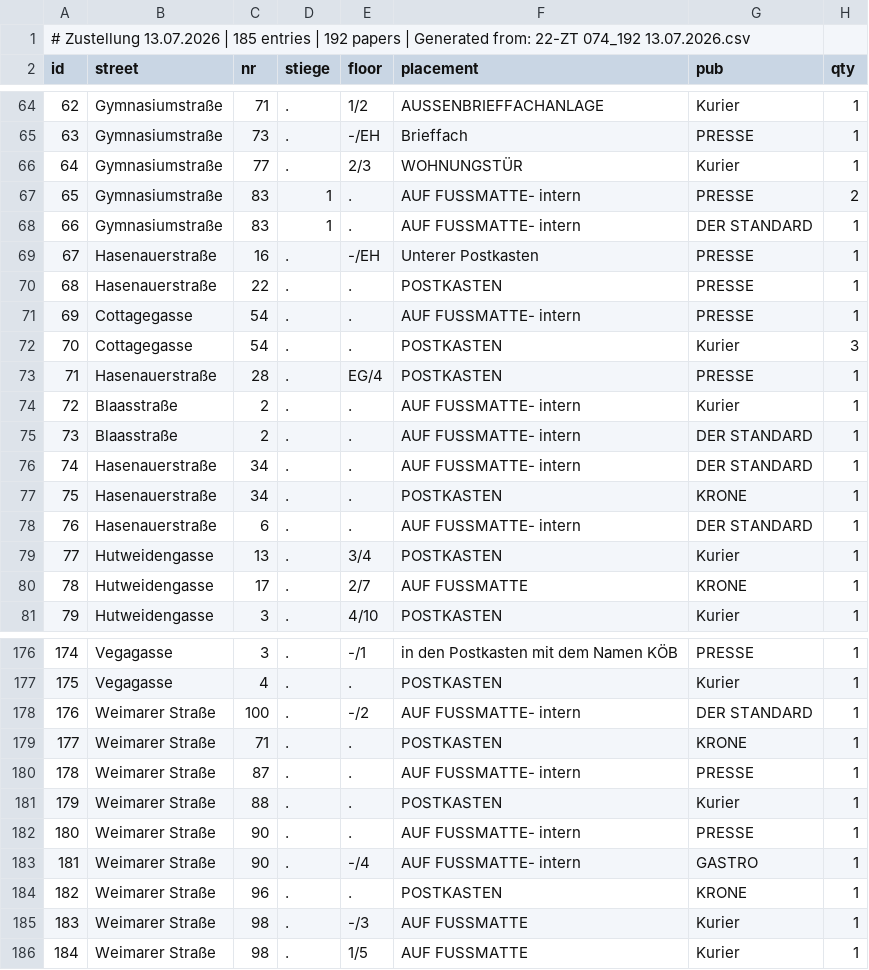
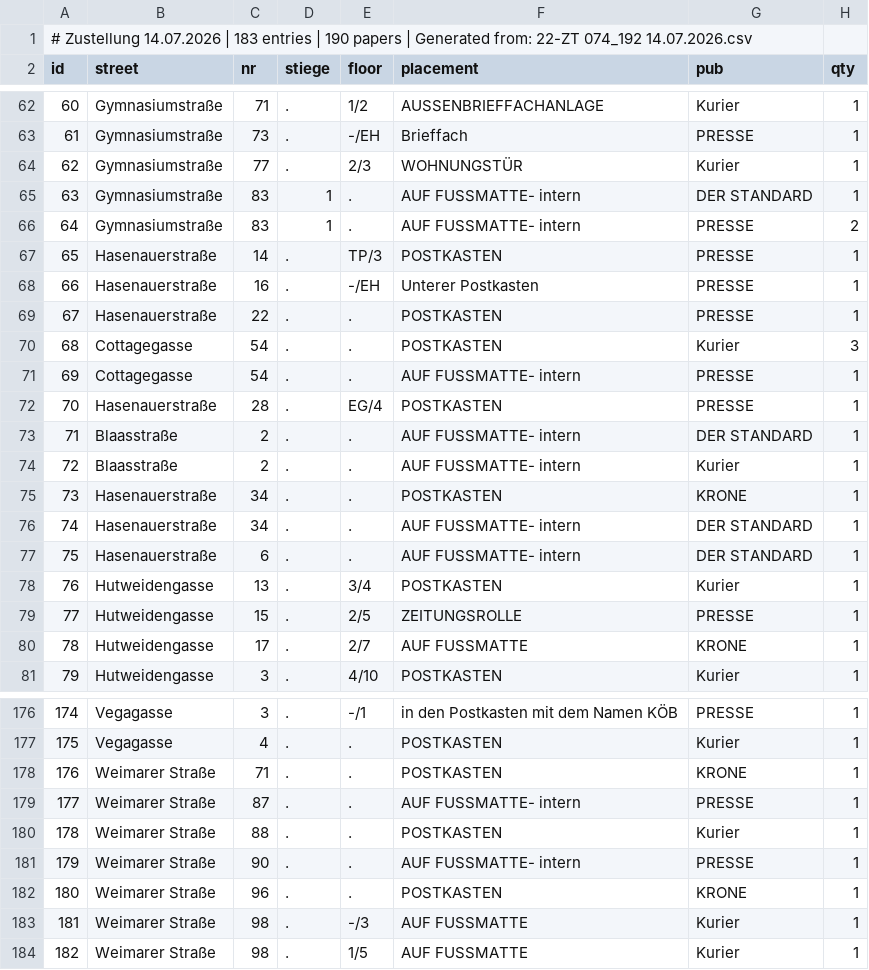
Before and after one commit to invested95-del/zustellung-app, a CSV file: list.csv, drawn as a sheet; only a part is shown, gaps mark what is left out; removed rows and columns are numbered as before the commit, all else as after; the diff covers the shown part only; the diff names each change by its address in the sheet, - before the commit and + after, or states it on an @@ line.

Commit message:
update

```diff
--- a/list.csv
+++ b/list.csv
@@ column A (id) renumbered from row 1 down @@
@@ row 68 moved to row 65: 63 @@
+row 67: 65 | Hasenauerstraße | 14 | . | TP/3 | POSTKASTEN | PRESSE | 1
@@ row 72 moved to row 70: 68 @@
@@ row 75 moved to row 73: 71 @@
@@ row 77 moved to row 75: 73 @@
+row 79: 77 | Hutweidengasse | 15 | . | 2/5 | ZEITUNGSROLLE | PRESSE | 1
-row 178: 176 | Weimarer Straße | 100 | . | -/2 | AUF FUSSMATTE- intern | DER STANDARD | 1
-row 183: 181 | Weimarer Straße | 90 | . | -/4 | AUF FUSSMATTE- intern | GASTRO | 1
```
Also changed, not shown: 2 added rows, 4 removed rows, 8 moved rows and 5 edited cells elsewhere in this file.
